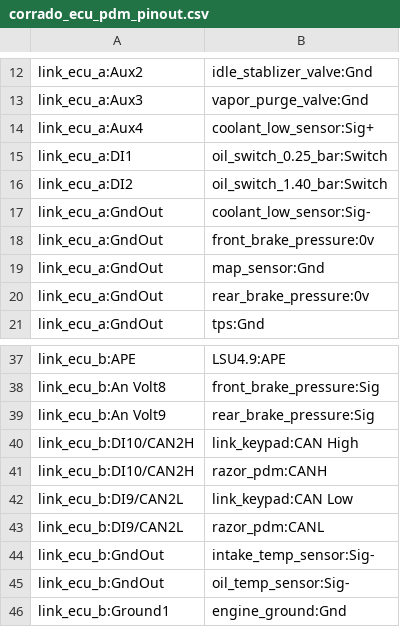
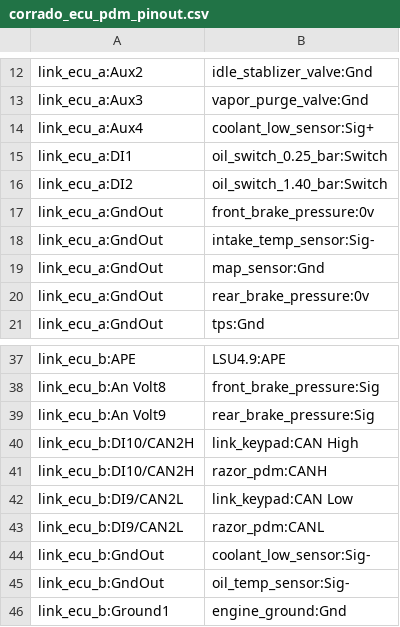
Before and after one commit to djhedges/corrado_wiring, a CSV file: corrado_ecu_pdm_pinout.csv, drawn as a sheet; only a part is shown, gaps mark what is left out.

```diff
--- a/corrado_ecu_pdm_pinout.csv
+++ b/corrado_ecu_pdm_pinout.csv
@@ -16,4 +16,4 @@ link_ecu_a:DI1,oil_switch_0.25_bar:Switch
 link_ecu_a:DI2,oil_switch_1.40_bar:Switch
-link_ecu_a:GndOut,coolant_low_sensor:Sig-
 link_ecu_a:GndOut,front_brake_pressure:0v
+link_ecu_a:GndOut,intake_temp_sensor:Sig-
 link_ecu_a:GndOut,map_sensor:Gnd
@@ -43,3 +43,3 @@ link_ecu_b:DI9/CAN2L,link_keypad:CAN Low
 link_ecu_b:DI9/CAN2L,razor_pdm:CANL
-link_ecu_b:GndOut,intake_temp_sensor:Sig-
+link_ecu_b:GndOut,coolant_low_sensor:Sig-
 link_ecu_b:GndOut,oil_temp_sensor:Sig-
```
Also changed, not shown: 33 other files.
